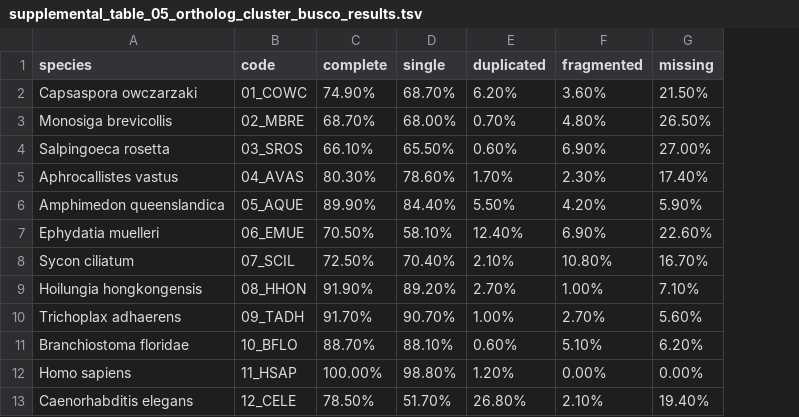
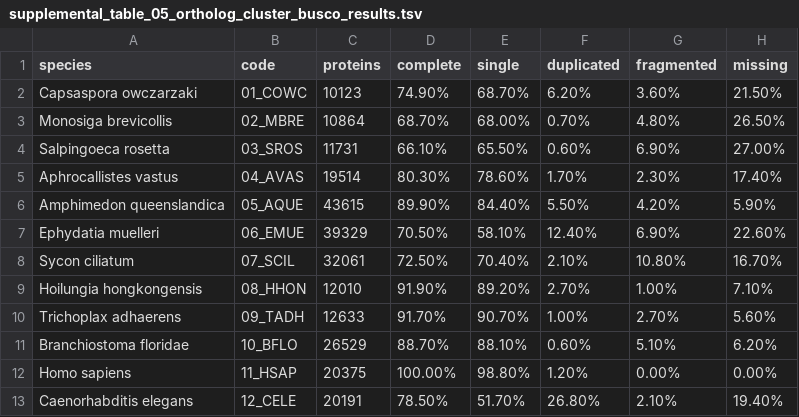
Before and after one commit to PalMuc/Aphrocallistes_vastus_genome, a TSV file: supplements_for_paper/supplemental_table_05_ortholog_cluster_busco_results.tsv, drawn as a sheet; only a part is shown; the diff names each change by its address in the sheet, - before the commit and + after, or states it on an @@ line.

Commit message:
tables

```diff
--- a/supplements_for_paper/supplemental_table_05_ortholog_cluster_busco_results.tsv
+++ b/supplements_for_paper/supplemental_table_05_ortholog_cluster_busco_results.tsv
+column C (proteins), rows 2-13: 10123 | 10864 | 11731 | 19514 | 43615 | 39329 | 32061 | 12010 | 12633 | 26529 | 20375 | 20191
```
Also changed, not shown: 2 other files.
